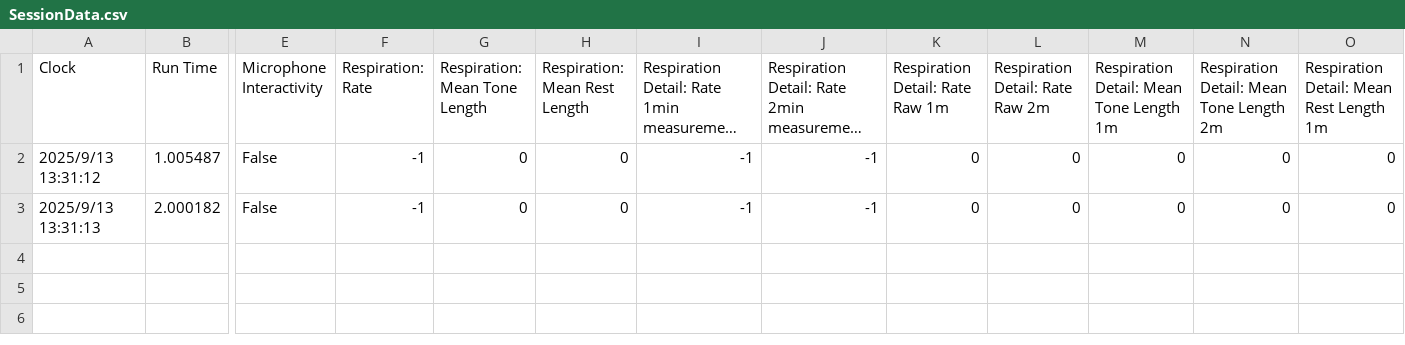
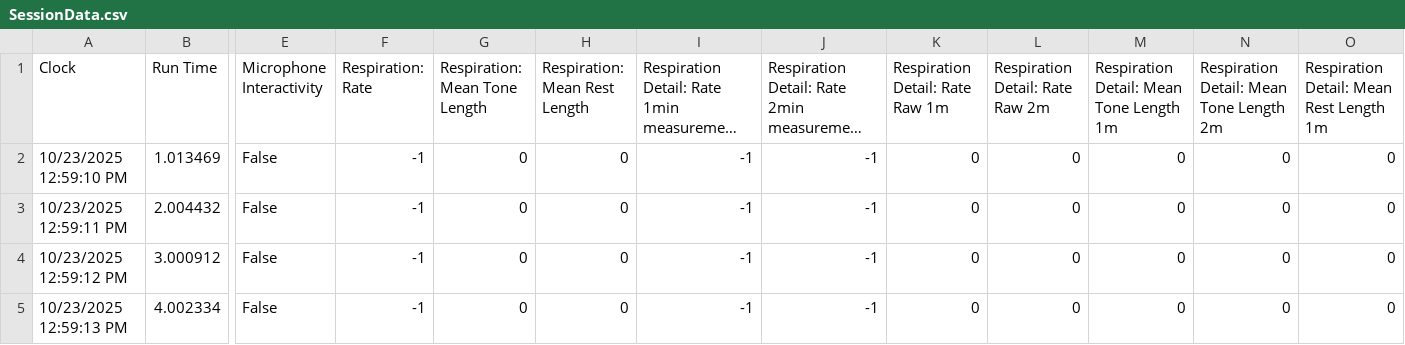
Before and after one commit to videodreaming/SoundSelfUnityMacGame, a CSV file: Assets/StreamingAssets/SessionData.csv, drawn as a sheet; only a part is shown, gaps mark what is left out; long unchanged cells end in …; addresses are those after the commit; rows hold the shown columns only; the diff names each change by its address in the sheet, - before the commit and + after, or states it on an @@ line.

```diff
--- a/Assets/StreamingAssets/SessionData.csv
+++ b/Assets/StreamingAssets/SessionData.csv
+row 2: 10/23/2025 12:59:10 PM | 1.013469 | False | -1 | 0 | 0 | -1 | -1 | 0 | 0 | 0 | 0 | 0
-A3 (Clock): 2025/9/13 13:31:12
+A3 (Clock): 10/23/2025 12:59:11 PM
-B3 (Run Time): 1.005487
+B3 (Run Time): 2.004432
+row 4: 10/23/2025 12:59:12 PM | 3.000912 | False | -1 | 0 | 0 | -1 | -1 | 0 | 0 | 0 | 0 | 0
-A5 (Clock): 2025/9/13 13:31:13
+A5 (Clock): 10/23/2025 12:59:13 PM
-B5 (Run Time): 2.000182
+B5 (Run Time): 4.002334
```
Also changed, not shown: 21 other files.
